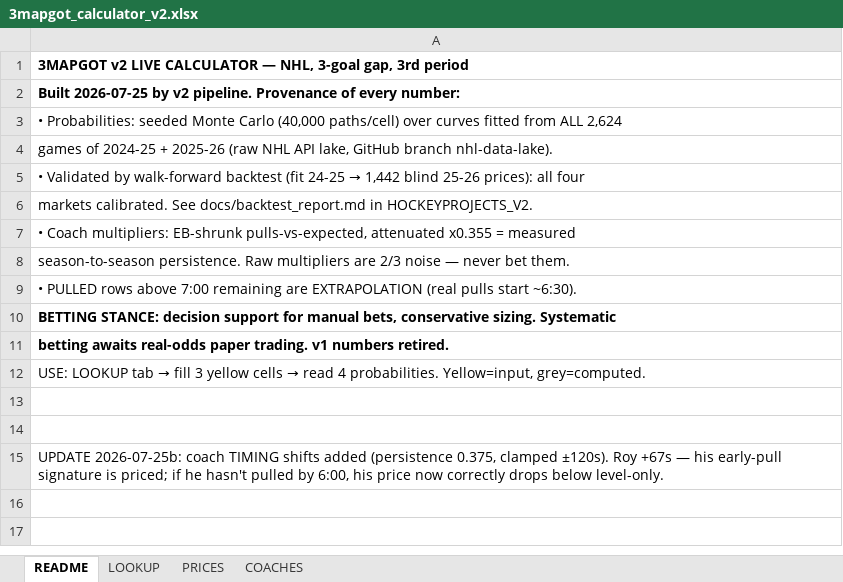
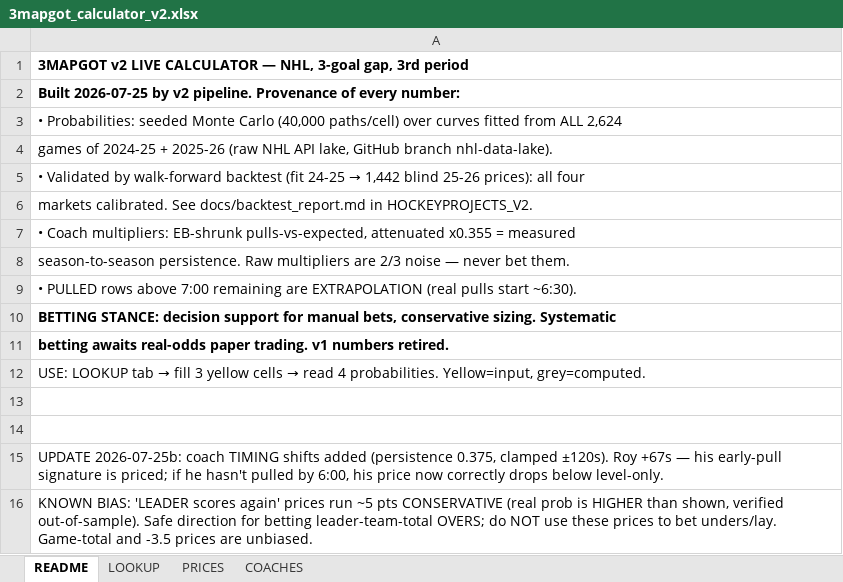
Before and after one commit to aiiiiepapi/HOCKEYPROJECTS_V2, an Excel workbook: live_model/3mapgot_calculator_v2.xlsx, sheet README, drawn as a sheet; values as stored, in another font and other column widths than the file's, no borders; the diff names each change by its address in the sheet, - before the commit and + after, or states it on an @@ line.

```diff
--- a/live_model/3mapgot_calculator_v2.xlsx (sheet README)
+++ b/live_model/3mapgot_calculator_v2.xlsx (sheet README)
+row 16: KNOWN BIAS: 'LEADER scores again' prices run ~5 pts CONSERVATIVE (real prob is HIGHER than shown, verified out-of-sample). Safe direction for betting leader-team-total OVERS; do NOT use these prices to bet unders/lay. Game-total and -3.5 prices are unbiased.
```
Also changed, not shown: sheet PRICES, sheet LOOKUP, 6 other files.
